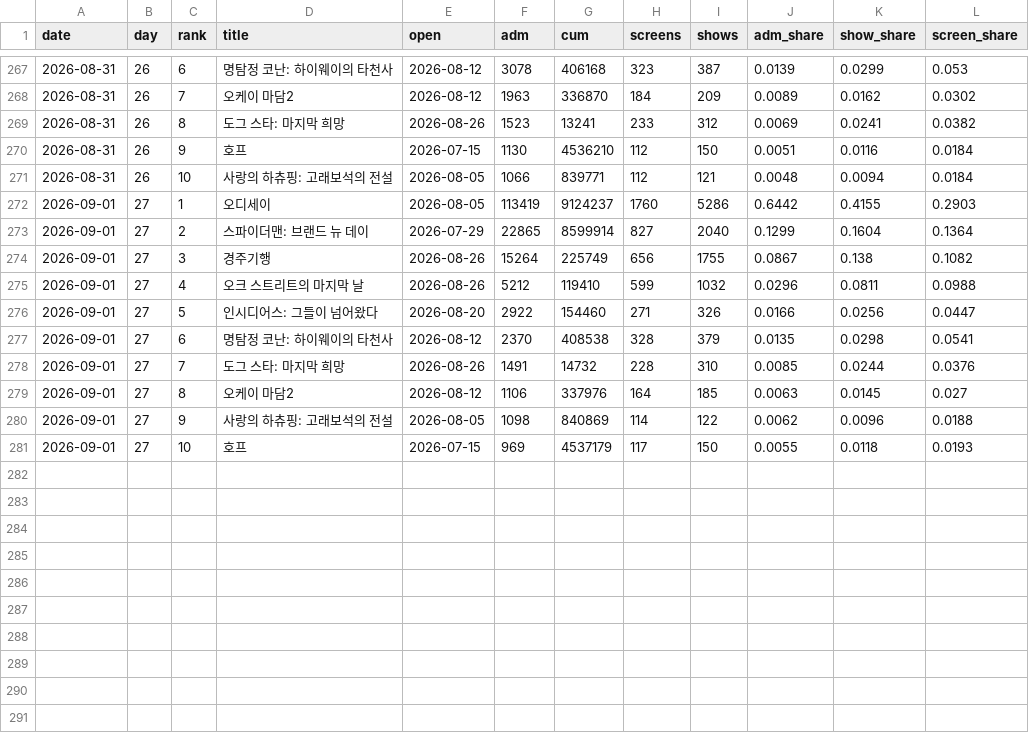
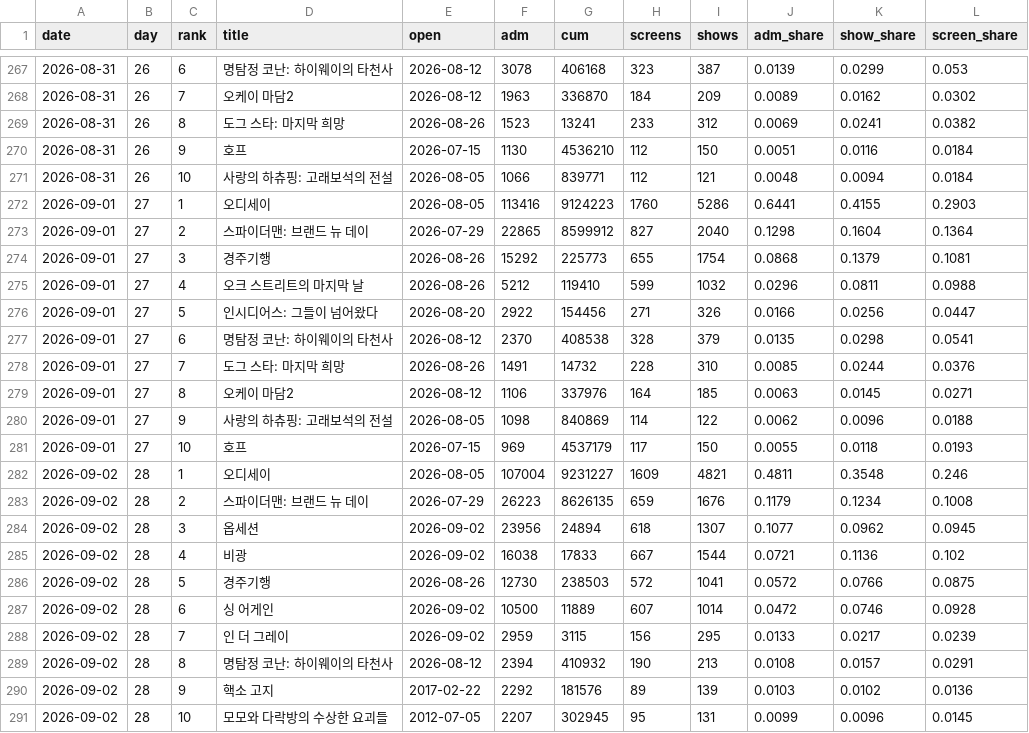
Before and after one commit to AndyWallstreet/buzztrend, a CSV file: data/hatchuping/m2_market.csv, drawn as a sheet; only a part is shown, gaps mark what is left out; the diff covers the shown part only.

```diff
--- a/data/hatchuping/m2_market.csv
+++ b/data/hatchuping/m2_market.csv
@@ -271,11 +271,21 @@ date,day,rank,title,open,adm,cum,screens,shows,adm_share,show_share,screen_share
 2026-08-31,26,10,사랑의 하츄핑: 고래보석의 전설,2026-08-05,1066,839771,112,121,0.0048,0.0094,0.0184
-2026-09-01,27,1,오디세이,2026-08-05,113419,9124237,1760,5286,0.6442,0.4155,0.2903
-2026-09-01,27,2,스파이더맨: 브랜드 뉴 데이,2026-07-29,22865,8599914,827,2040,0.1299,0.1604,0.1364
-2026-09-01,27,3,경주기행,2026-08-26,15264,225749,656,1755,0.0867,0.138,0.1082
+2026-09-01,27,1,오디세이,2026-08-05,113416,9124223,1760,5286,0.6441,0.4155,0.2903
+2026-09-01,27,2,스파이더맨: 브랜드 뉴 데이,2026-07-29,22865,8599912,827,2040,0.1298,0.1604,0.1364
+2026-09-01,27,3,경주기행,2026-08-26,15292,225773,655,1754,0.0868,0.1379,0.1081
 2026-09-01,27,4,오크 스트리트의 마지막 날,2026-08-26,5212,119410,599,1032,0.0296,0.0811,0.0988
-2026-09-01,27,5,인시디어스: 그들이 넘어왔다,2026-08-20,2922,154460,271,326,0.0166,0.0256,0.0447
+2026-09-01,27,5,인시디어스: 그들이 넘어왔다,2026-08-20,2922,154456,271,326,0.0166,0.0256,0.0447
 2026-09-01,27,6,명탐정 코난: 하이웨이의 타천사,2026-08-12,2370,408538,328,379,0.0135,0.0298,0.0541
 2026-09-01,27,7,도그 스타: 마지막 희망,2026-08-26,1491,14732,228,310,0.0085,0.0244,0.0376
-2026-09-01,27,8,오케이 마담2,2026-08-12,1106,337976,164,185,0.0063,0.0145,0.027
+2026-09-01,27,8,오케이 마담2,2026-08-12,1106,337976,164,185,0.0063,0.0145,0.0271
 2026-09-01,27,9,사랑의 하츄핑: 고래보석의 전설,2026-08-05,1098,840869,114,122,0.0062,0.0096,0.0188
 2026-09-01,27,10,호프,2026-07-15,969,4537179,117,150,0.0055,0.0118,0.0193
+2026-09-02,28,1,오디세이,2026-08-05,107004,9231227,1609,4821,0.4811,0.3548,0.246
+2026-09-02,28,2,스파이더맨: 브랜드 뉴 데이,2026-07-29,26223,8626135,659,1676,0.1179,0.1234,0.1008
+2026-09-02,28,3,옵세션,2026-09-02,23956,24894,618,1307,0.1077,0.0962,0.0945
+2026-09-02,28,4,비광,2026-09-02,16038,17833,667,1544,0.0721,0.1136,0.102
+2026-09-02,28,5,경주기행,2026-08-26,12730,238503,572,1041,0.0572,0.0766,0.0875
+2026-09-02,28,6,싱 어게인,2026-09-02,10500,11889,607,1014,0.0472,0.0746,0.0928
+2026-09-02,28,7,인 더 그레이,2026-09-02,2959,3115,156,295,0.0133,0.0217,0.0239
+2026-09-02,28,8,명탐정 코난: 하이웨이의 타천사,2026-08-12,2394,410932,190,213,0.0108,0.0157,0.0291
+2026-09-02,28,9,핵소 고지,2017-02-22,2292,181576,89,139,0.0103,0.0102,0.0136
+2026-09-02,28,10,모모와 다락방의 수상한 요괴들,2012-07-05,2207,302945,95,131,0.0099,0.0096,0.0145
```
Also changed, not shown: 4 edited cells elsewhere in this file, data/hatchuping/m2_chains.csv, data/hatchuping/m2_daily.csv, 1 other file.
